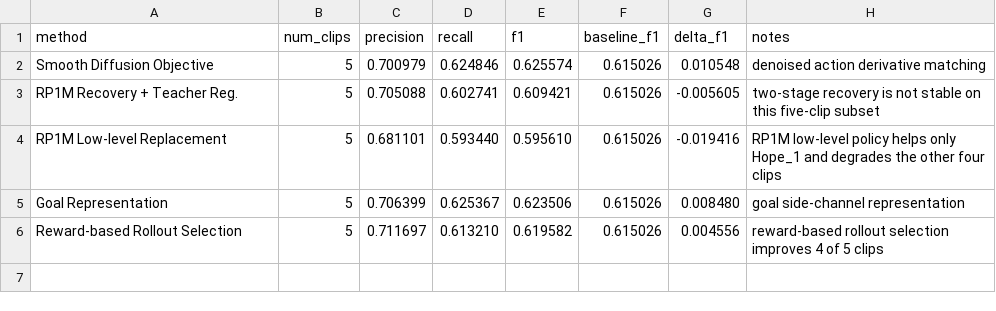
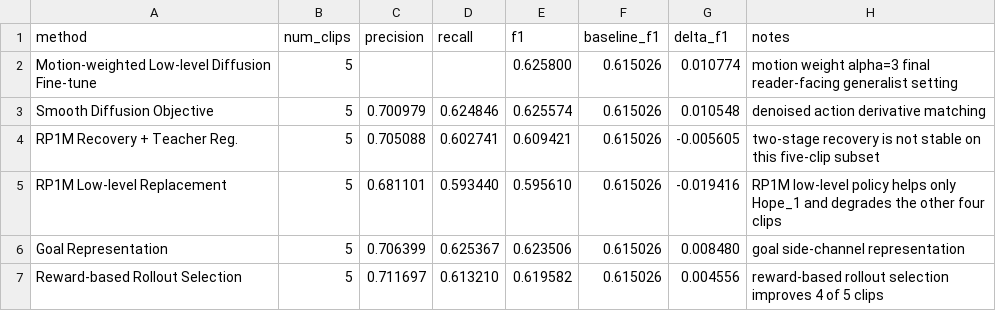
Before and after one commit to hahahawzx/DRL_HW, a CSV file: Milestone_improvement/multi_task/summary.csv, drawn as a sheet.

```diff
--- a/Milestone_improvement/multi_task/summary.csv
+++ b/Milestone_improvement/multi_task/summary.csv
@@ -1,2 +1,3 @@
 method,num_clips,precision,recall,f1,baseline_f1,delta_f1,notes
+Motion-weighted Low-level Diffusion Fine-tune,5,,,0.625800,0.615026,0.010774,motion weight alpha=3 final reader-facing generalist setting
 Smooth Diffusion Objective,5,0.700979,0.624846,0.625574,0.615026,0.010548,denoised action derivative matching
```
Also changed, not shown: Milestone_improvement/single_task/light_smooth_onset_residual_calibration/metrics.csv, Milestone_improvement/single_task/summary.csv, 13 other files.
